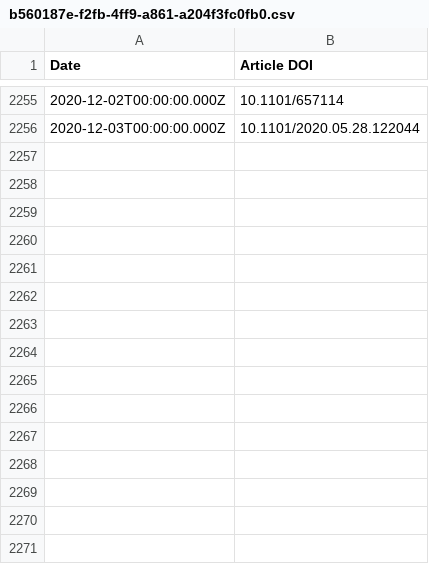
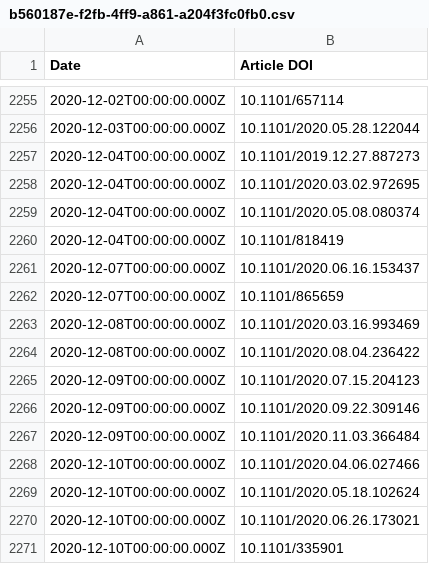
Before and after one commit to sciety/sciety, a CSV file: data/endorsements/b560187e-f2fb-4ff9-a861-a204f3fc0fb0.csv, drawn as a sheet; only a part is shown, gaps mark what is left out; the diff names each change by its address in the sheet, - before the commit and + after, or states it on an @@ line.

Commit message:
Data update

```diff
--- a/data/endorsements/b560187e-f2fb-4ff9-a861-a204f3fc0fb0.csv
+++ b/data/endorsements/b560187e-f2fb-4ff9-a861-a204f3fc0fb0.csv
+row 2257: 2020-12-04T00:00:00.000Z | 10.1101/2019.12.27.887273
+row 2258: 2020-12-04T00:00:00.000Z | 10.1101/2020.03.02.972695
+row 2259: 2020-12-04T00:00:00.000Z | 10.1101/2020.05.08.080374
+row 2260: 2020-12-04T00:00:00.000Z | 10.1101/818419
+row 2261: 2020-12-07T00:00:00.000Z | 10.1101/2020.06.16.153437
+row 2262: 2020-12-07T00:00:00.000Z | 10.1101/865659
+row 2263: 2020-12-08T00:00:00.000Z | 10.1101/2020.03.16.993469
+row 2264: 2020-12-08T00:00:00.000Z | 10.1101/2020.08.04.236422
+row 2265: 2020-12-09T00:00:00.000Z | 10.1101/2020.07.15.204123
+row 2266: 2020-12-09T00:00:00.000Z | 10.1101/2020.09.22.309146
+row 2267: 2020-12-09T00:00:00.000Z | 10.1101/2020.11.03.366484
+row 2268: 2020-12-10T00:00:00.000Z | 10.1101/2020.04.06.027466
+row 2269: 2020-12-10T00:00:00.000Z | 10.1101/2020.05.18.102624
+row 2270: 2020-12-10T00:00:00.000Z | 10.1101/2020.06.26.173021
+row 2271: 2020-12-10T00:00:00.000Z | 10.1101/335901
```
Also changed, not shown: data/reviews/b560187e-f2fb-4ff9-a861-a204f3fc0fb0.csv.
